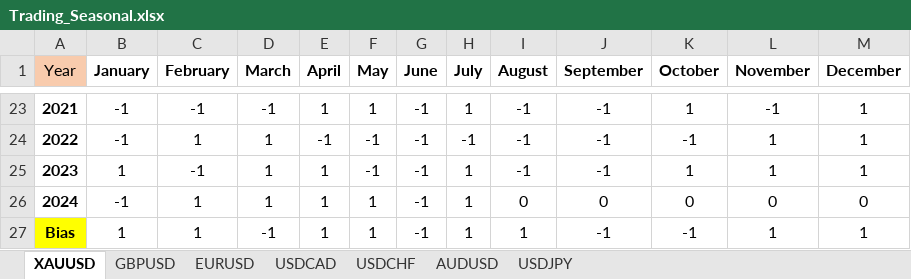
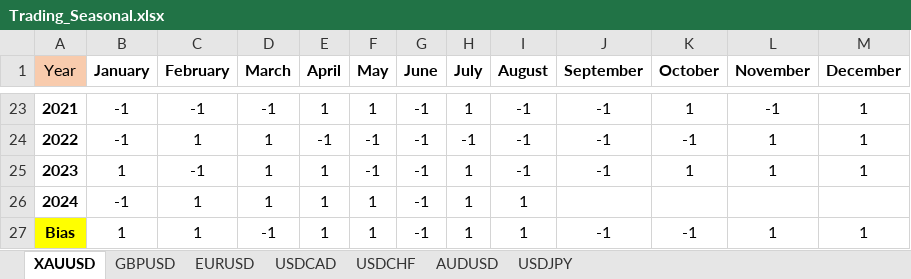
Before and after one commit to mzeeshanaltaf/streamlit-trading-pair-seasonals, an Excel workbook: Trading_Seasonal.xlsx, sheet XAUUSD, drawn as a sheet; only a part is shown, gaps mark what is left out; values as stored, in another font and other column widths than the file's, no borders; conditional formats not drawn; the diff names each change by its address in the sheet, - before the commit and + after, or states it on an @@ line.

```diff
--- a/Trading_Seasonal.xlsx (sheet XAUUSD)
+++ b/Trading_Seasonal.xlsx (sheet XAUUSD)
-I26 (August): 0
+I26 (August): 1
-J26 (September): 0
+J26 (September): (empty)
-K26 (October): 0
+K26 (October): (empty)
-L26 (November): 0
+L26 (November): (empty)
-M26 (December): 0
+M26 (December): (empty)
```
Also changed, not shown: sheet USDCHF, sheet GBPUSD, sheet EURUSD, sheet AUDUSD, sheet USDCAD, sheet USDJPY.
